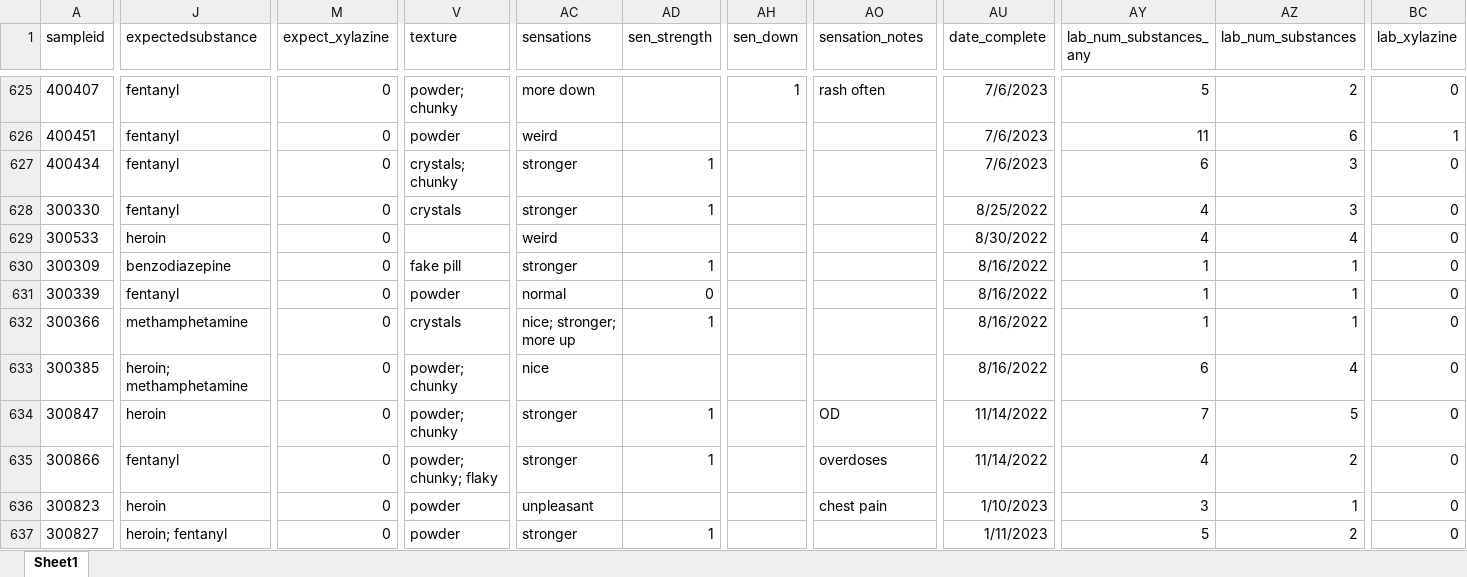
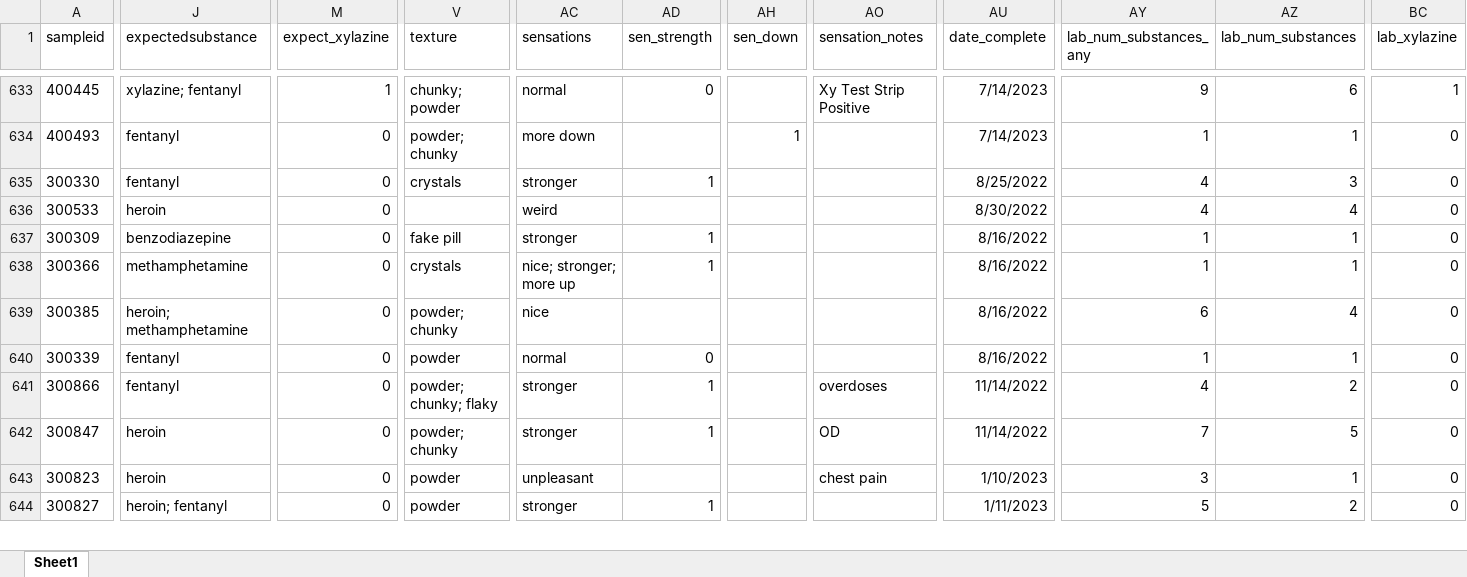
Before and after one commit to opioiddatalab/drugchecking, an Excel workbook: datasets/nc/nc_analysis_dataset.xlsx, sheet Sheet1, drawn as a sheet; only a part is shown, gaps mark what is left out; values as stored, in another font and other column widths than the file's, no borders; addresses are those after the commit; the diff covers the shown part only; the diff names each change by its address in the sheet, - before the commit and + after, or states it on an @@ line.

```diff
--- a/datasets/nc/nc_analysis_dataset.xlsx (sheet Sheet1)
+++ b/datasets/nc/nc_analysis_dataset.xlsx (sheet Sheet1)
-A633 (sampleid): 400407
+A633 (sampleid): 400445
-J633 (expectedsubstance): fentanyl
+J633 (expectedsubstance): xylazine; fentanyl
-M633 (expect_xylazine): 0
+M633 (expect_xylazine): 1
-V633 (texture): powder; chunky
+V633 (texture): chunky; powder
-AC633 (sensations): more down
+AC633 (sensations): normal
-AD633 (sen_strength): (empty)
+AD633 (sen_strength): 0
-AH633 (sen_down): 1
+AH633 (sen_down): (empty)
-AO633 (sensation_notes): rash often
+AO633 (sensation_notes): Xy Test Strip Positive
-AU633 (date_complete): 7/6/2023
+AU633 (date_complete): 7/14/2023
-AY633 (lab_num_substances_any): 5
+AY633 (lab_num_substances_any): 9
-AZ633 (lab_num_substances): 2
+AZ633 (lab_num_substances): 6
-BC633 (lab_xylazine): 0
+BC633 (lab_xylazine): 1
@@ row 626 moved to row 627: 400451 @@
-A634 (sampleid): 400434
+A634 (sampleid): 400493
-V634 (texture): crystals; chunky
+V634 (texture): powder; chunky
-AC634 (sensations): stronger
+AC634 (sensations): more down
-AD634 (sen_strength): 1
+AD634 (sen_strength): (empty)
-AH634 (sen_down): (empty)
+AH634 (sen_down): 1
-AU634 (date_complete): 7/6/2023
+AU634 (date_complete): 7/14/2023
-AY634 (lab_num_substances_any): 6
+AY634 (lab_num_substances_any): 1
-AZ634 (lab_num_substances): 3
+AZ634 (lab_num_substances): 1
@@ row 631 moved to row 640: 300339 @@
@@ row 635 moved to row 641: 300866 @@
```
Also changed, not shown: 7 added rows, 211 moved rows and 43 edited cells elsewhere in this sheet, datasets/labservice/unc_gcms.xlsx, datasets/nc/nc_lab_detail.xlsx, 47 other files.
